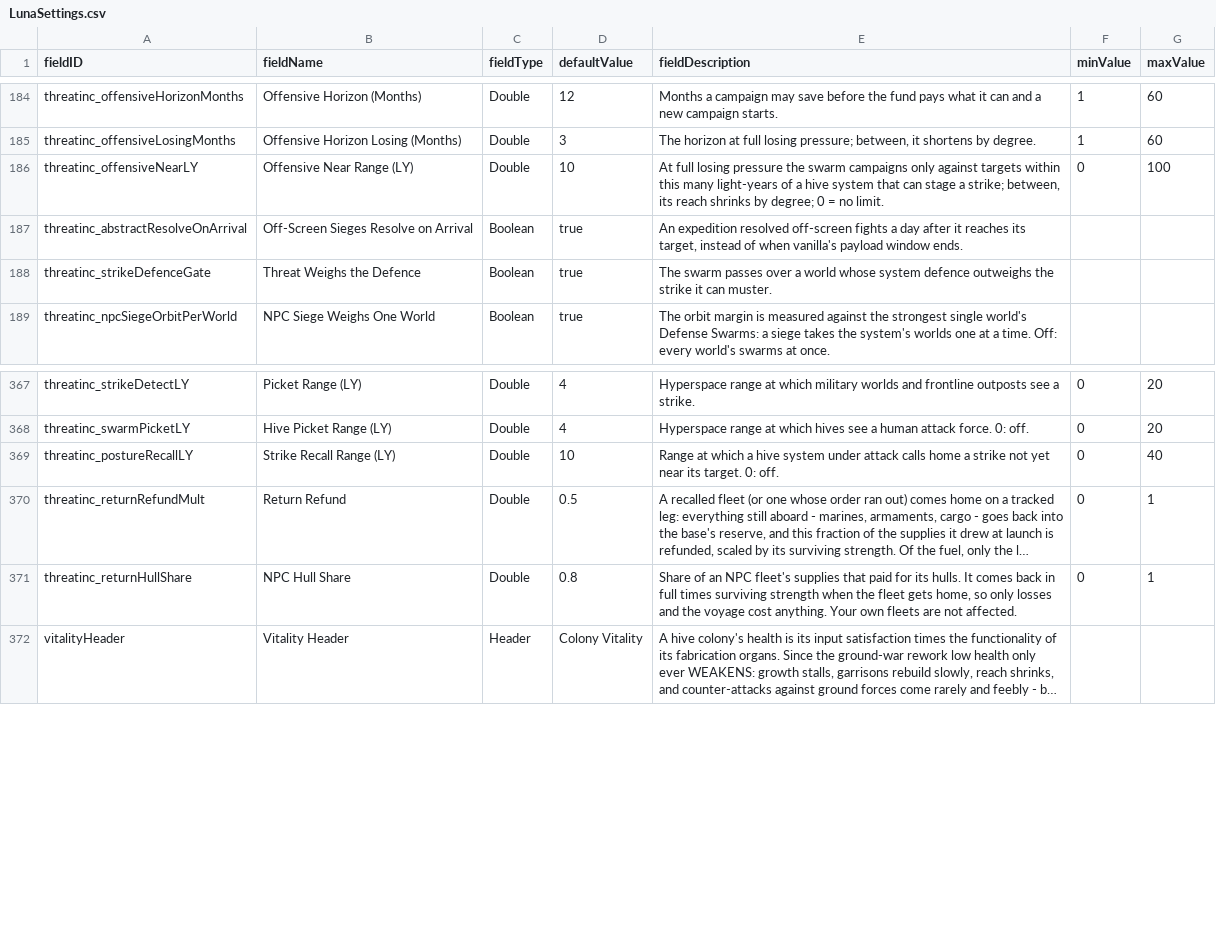
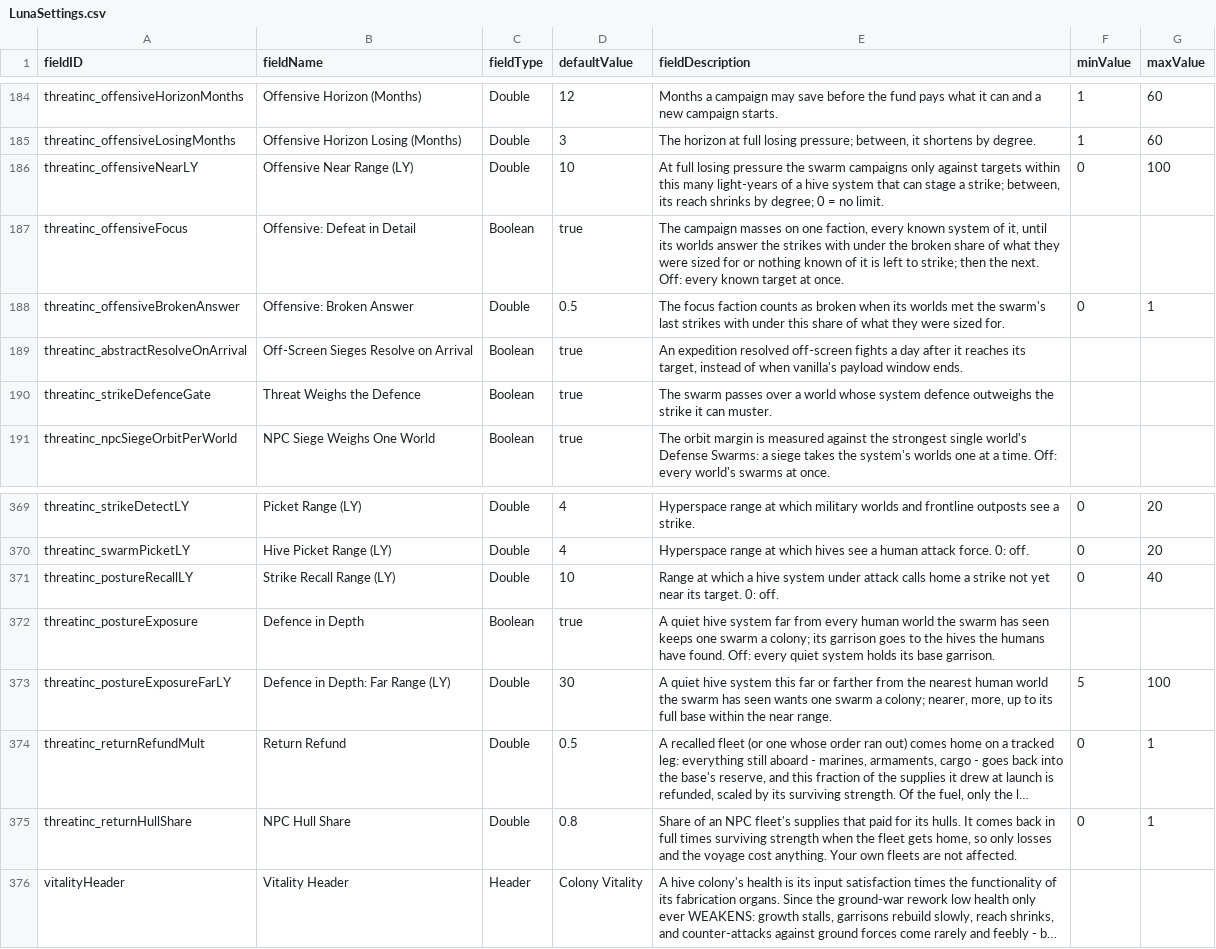
Before and after one commit to pogoman/ThreatIncursion, a CSV file: data/config/LunaSettings.csv, drawn as a sheet; only a part is shown, gaps mark what is left out; long unchanged cells end in …; the diff names each change by its address in the sheet, - before the commit and + after, or states it on an @@ line.

```diff
--- a/data/config/LunaSettings.csv
+++ b/data/config/LunaSettings.csv
+row 187: threatinc_offensiveFocus | Offensive: Defeat in Detail | Boolean | true | The campaign masses on one faction, every known system of it, until its worlds answer the strikes with under the broken share of what they were sized for or nothing known of it is left to strike; then the next. Off: every known target at once.
+row 188: threatinc_offensiveBrokenAnswer | Offensive: Broken Answer | Double | 0.5 | The focus faction counts as broken when its worlds met the swarm's last strikes with under this share of what they were sized for. | 0 | 1
+row 372: threatinc_postureExposure | Defence in Depth | Boolean | true | A quiet hive system far from every human world the swarm has seen keeps one swarm a colony; its garrison goes to the hives the humans have found. Off: every quiet system holds its base garrison.
+row 373: threatinc_postureExposureFarLY | Defence in Depth: Far Range (LY) | Double | 30 | A quiet hive system this far or farther from the nearest human world the swarm has seen wants one swarm a colony; nearer, more, up to its full base within the near range. | 5 | 100
```
Also changed, not shown: 12 other files.
